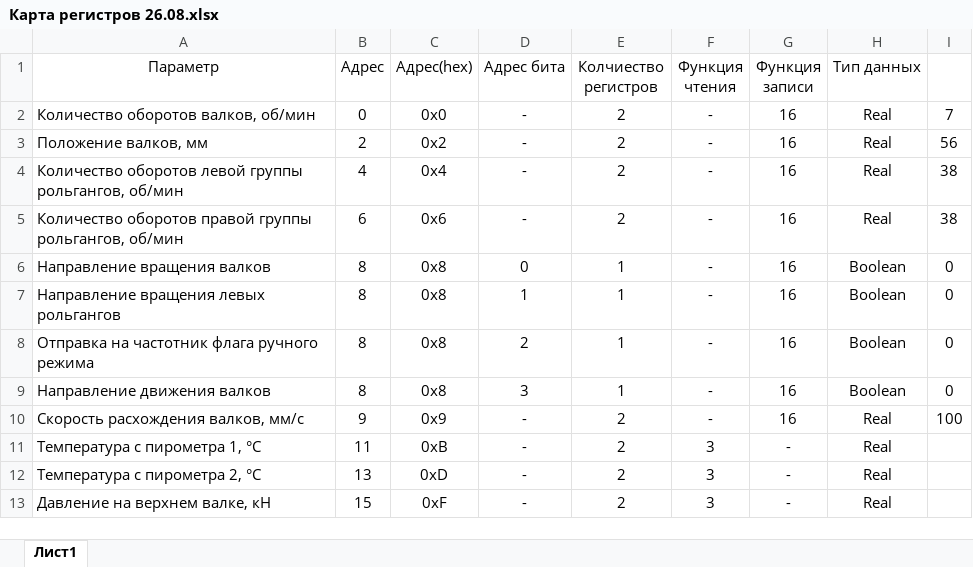
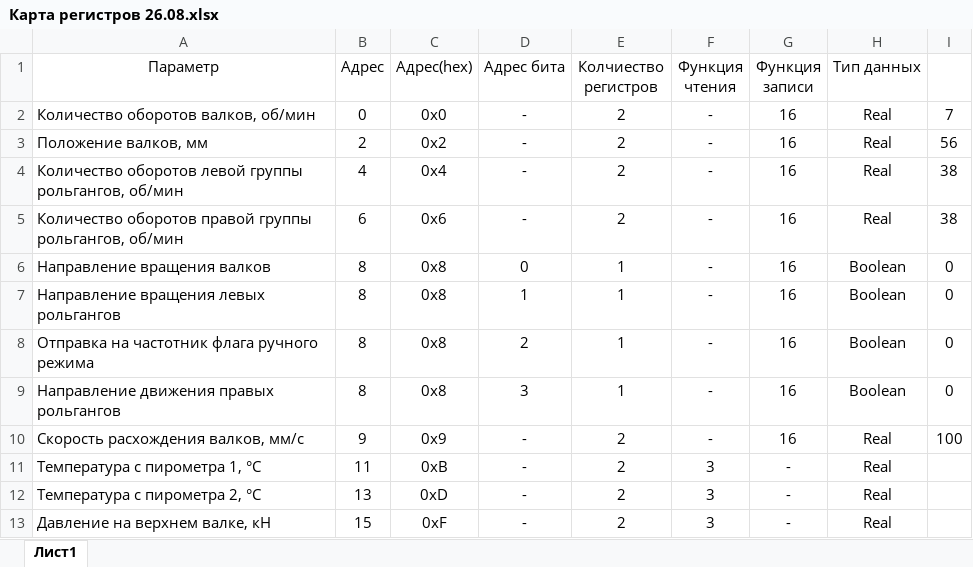
Before and after one commit to nikitanesbytov/MT-10, an Excel workbook: Карта регистров 26.08.xlsx, sheet Лист1, drawn as a sheet; only a part is shown; values as stored, in another font and other column widths than the file's, no borders; the diff names each change by its address in the sheet, - before the commit and + after, or states it on an @@ line.

```diff
--- a/Карта регистров 26.08.xlsx (sheet Лист1)
+++ b/Карта регистров 26.08.xlsx (sheet Лист1)
-A9 (Параметр): Направление движения валков
+A9 (Параметр): Направление движения правых рольгангов
```
Also changed, not shown: 5 other files.
